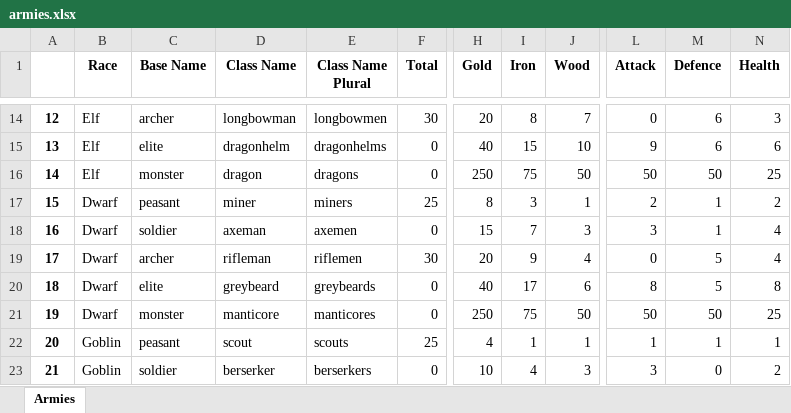
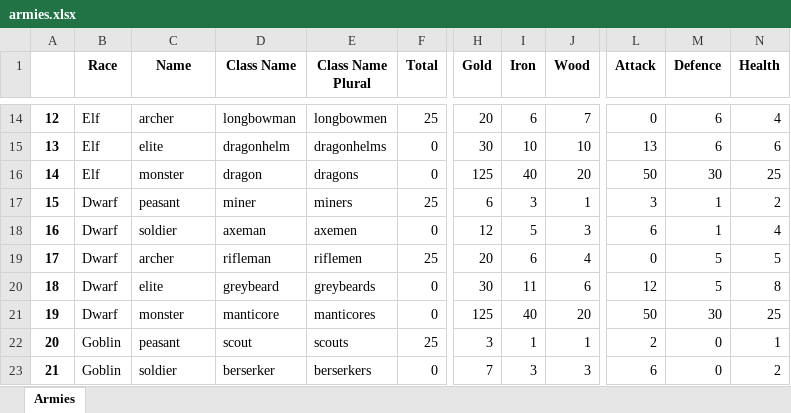
Before and after one commit to elthran/UndyingKingdoms, an Excel workbook: undyingkingdoms/static/metadata/armies.xlsx, sheet Armies, drawn as a sheet; only a part is shown, gaps mark what is left out; values as stored, in another font and other column widths than the file's, no borders; the diff covers the shown part only; the diff names each change by its address in the sheet, - before the commit and + after, or states it on an @@ line.

```diff
--- a/undyingkingdoms/static/metadata/armies.xlsx (sheet Armies)
+++ b/undyingkingdoms/static/metadata/armies.xlsx (sheet Armies)
-C1: Base Name
+C1: Name
-F14 (Total): 30
+F14 (Total): 25
-I14 (Iron): 8
+I14 (Iron): 6
-N14 (Health): 3
+N14 (Health): 4
-H15 (Gold): 40
+H15 (Gold): 30
-I15 (Iron): 15
+I15 (Iron): 10
-L15 (Attack): 9
+L15 (Attack): 13
-H16 (Gold): 250
+H16 (Gold): 125
-I16 (Iron): 75
+I16 (Iron): 40
-J16 (Wood): 50
+J16 (Wood): 20
-M16 (Defence): 50
+M16 (Defence): 30
-H17 (Gold): 8
+H17 (Gold): 6
-L17 (Attack): 2
+L17 (Attack): 3
-H18 (Gold): 15
+H18 (Gold): 12
-I18 (Iron): 7
+I18 (Iron): 5
-L18 (Attack): 3
+L18 (Attack): 6
-F19 (Total): 30
+F19 (Total): 25
-I19 (Iron): 9
+I19 (Iron): 6
-N19 (Health): 4
+N19 (Health): 5
-H20 (Gold): 40
+H20 (Gold): 30
-I20 (Iron): 17
+I20 (Iron): 11
-L20 (Attack): 8
+L20 (Attack): 12
-H21 (Gold): 250
+H21 (Gold): 125
-I21 (Iron): 75
+I21 (Iron): 40
-J21 (Wood): 50
+J21 (Wood): 20
-M21 (Defence): 50
+M21 (Defence): 30
-H22 (Gold): 4
+H22 (Gold): 3
-L22 (Attack): 1
+L22 (Attack): 2
-M22 (Defence): 1
+M22 (Defence): 0
-H23 (Gold): 10
+H23 (Gold): 7
-I23 (Iron): 4
+I23 (Iron): 3
-L23 (Attack): 3
+L23 (Attack): 6
```
Also changed, not shown: 42 edited cells elsewhere in this sheet, undyingkingdoms/static/metadata/modifiers.xlsx, 17 other files.
